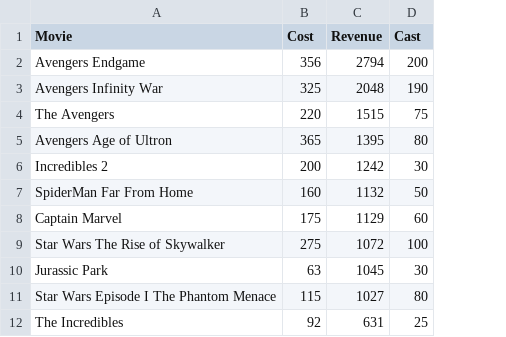
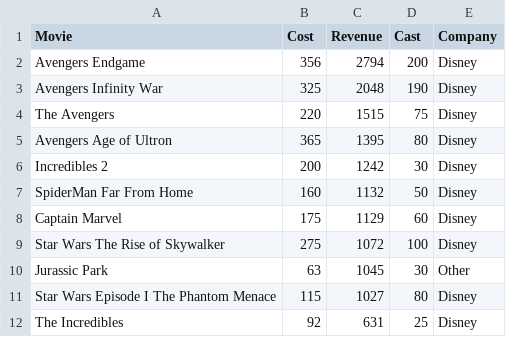
Before and after one commit to marksmithpsy/dataviz2024, a CSV file: 14_Bubble Plot Data.csv, drawn as a sheet; only a part is shown; the diff names each change by its address in the sheet, - before the commit and + after, or states it on an @@ line.

Commit message:
Add files via upload

```diff
--- a/14_Bubble Plot Data.csv
+++ b/14_Bubble Plot Data.csv
+column E (Company), rows 2-12: Disney | Disney | Disney | Disney | Disney | Disney | Disney | Disney | Other | Disney | Disney
```
